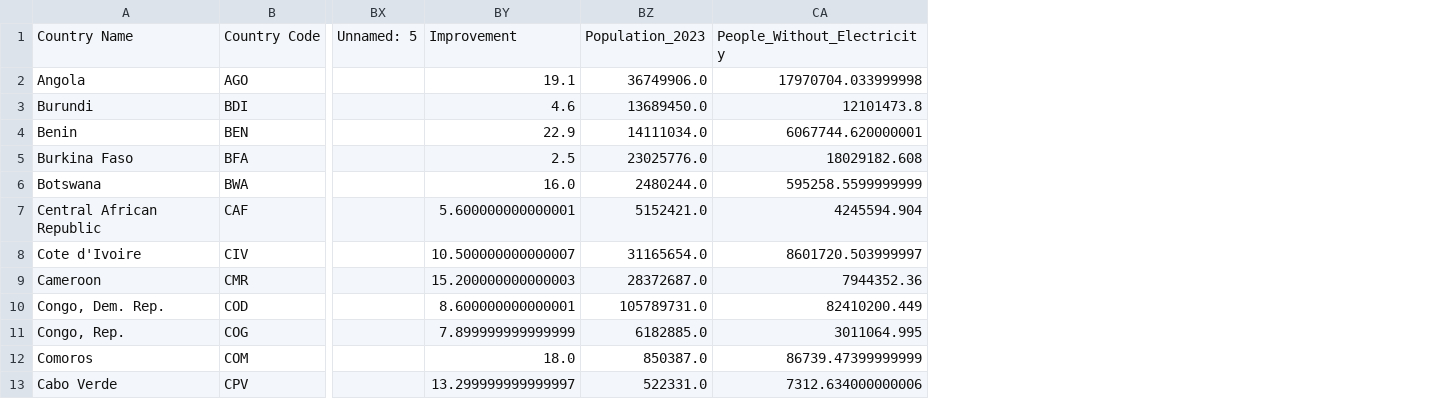
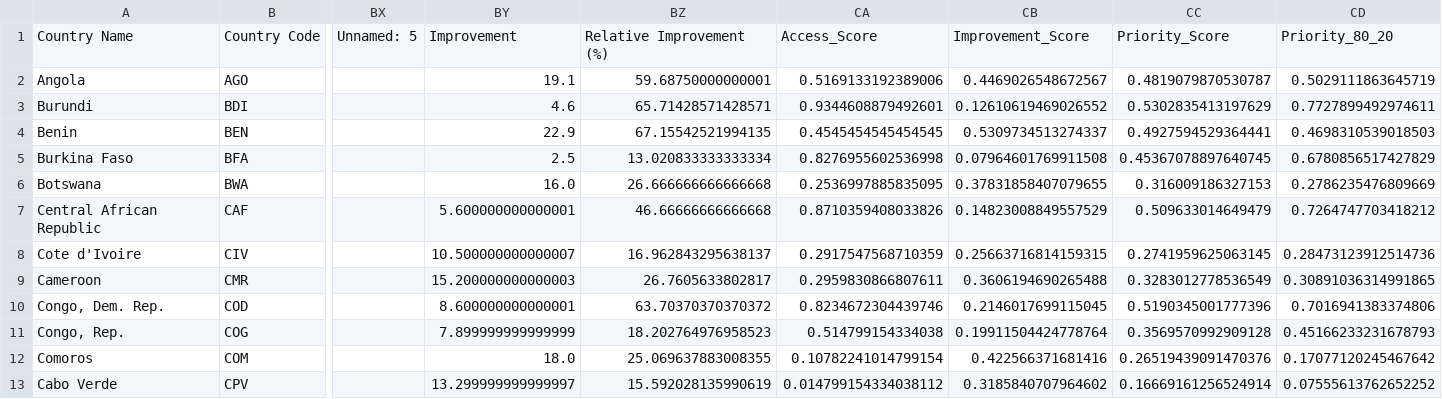
Before and after one commit to meezhay/energy-market-intelligence, a CSV file: data/processed/ssa_electricity_clean_with_priority_score.csv, drawn as a sheet; only a part is shown, gaps mark what is left out; removed rows and columns are numbered as before the commit, all else as after; the diff names each change by its address in the sheet, - before the commit and + after, or states it on an @@ line.

```diff
--- a/data/processed/ssa_electricity_clean_with_priority_score.csv
+++ b/data/processed/ssa_electricity_clean_with_priority_score.csv
-column BZ, rows 1-13: Population_2023 | 36749906.0 | 13689450.0 | 14111034.0 | 23025776.0 | 2480244.0 | 5152421.0 | 31165654.0 | 28372687.0 | 105789731.0 | 6182885.0 | 850387.0 | 522331.0
-column CA, rows 1-13: People_Without_Electricity | 17970704.033999998 | 12101473.8 | 6067744.620000001 | 18029182.608 | 595258.5599999999 | 4245594.904 | 8601720.503999997 | 7944352.36 | 82410200.449 | 3011064.995 | 86739.47399999999 | 7312.634000000006
+column BZ, rows 1-13: Relative Improvement (%) | 59.68750000000001 | 65.71428571428571 | 67.15542521994135 | 13.020833333333334 | 26.666666666666668 | 46.66666666666668 | 16.962843295638137 | 26.7605633802817 | 63.70370370370372 | 18.202764976958523 | 25.069637883008355 | 15.592028135990619
+column CA, rows 1-13: Access_Score | 0.5169133192389006 | 0.9344608879492601 | 0.4545454545454545 | 0.8276955602536998 | 0.2536997885835095 | 0.8710359408033826 | 0.2917547568710359 | 0.2959830866807611 | 0.8234672304439746 | 0.514799154334038 | 0.10782241014799154 | 0.014799154334038112
+column CB, rows 1-13: Improvement_Score | 0.4469026548672567 | 0.12610619469026552 | 0.5309734513274337 | 0.07964601769911508 | 0.37831858407079655 | 0.14823008849557529 | 0.25663716814159315 | 0.3606194690265488 | 0.2146017699115045 | 0.19911504424778764 | 0.422566371681416 | 0.3185840707964602
+column CC, rows 1-13: Priority_Score | 0.4819079870530787 | 0.5302835413197629 | 0.4927594529364441 | 0.45367078897640745 | 0.316009186327153 | 0.509633014649479 | 0.2741959625063145 | 0.3283012778536549 | 0.5190345001777396 | 0.3569570992909128 | 0.26519439091470376 | 0.16669161256524914
+column CD, rows 1-13: Priority_80_20 | 0.5029111863645719 | 0.7727899492974611 | 0.4698310539018503 | 0.6780856517427829 | 0.2786235476809669 | 0.7264747703418212 | 0.28473123912514736 | 0.30891036314991865 | 0.7016941383374806 | 0.45166233231678793 | 0.17077120245467642 | 0.07555613762652252
```
Also changed, not shown: data/processed/ssa_electricity_with_population_data.csv, 9 other files.
